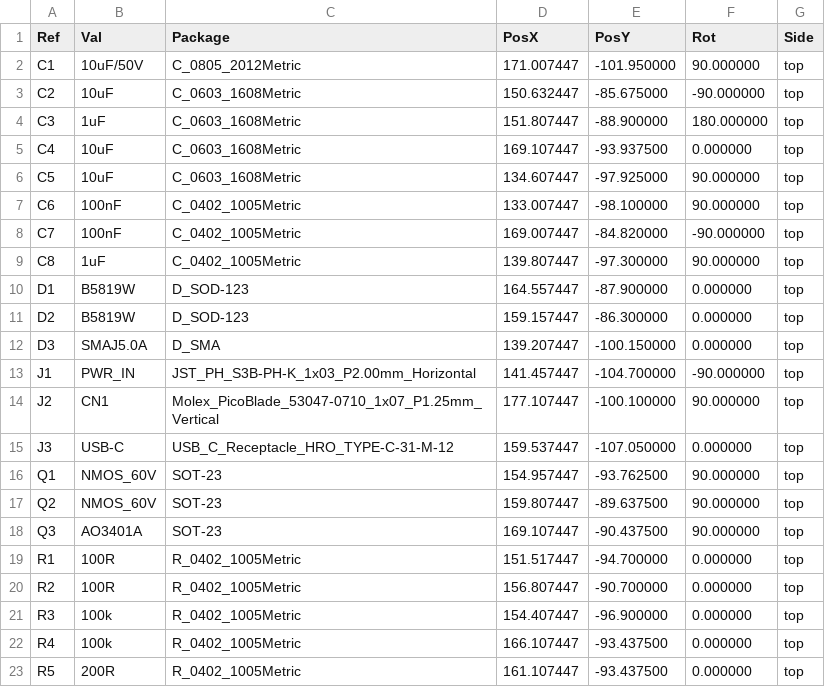
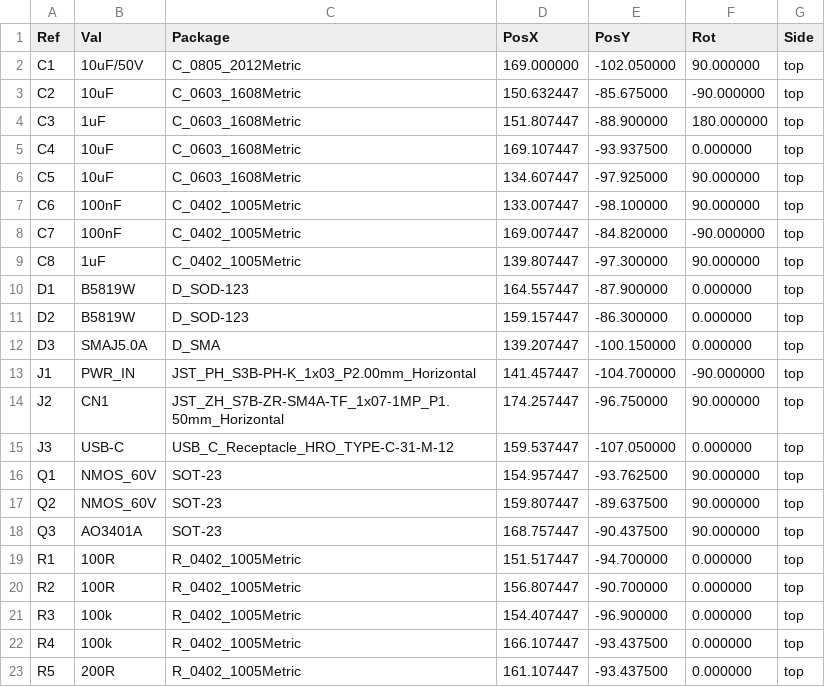
Before and after one commit to michaudtime/lumary-zigbee, a CSV file: hardware/kicad/pos-raw.csv, drawn as a sheet; only a part is shown.

```diff
--- a/hardware/kicad/pos-raw.csv
+++ b/hardware/kicad/pos-raw.csv
@@ -1,3 +1,3 @@
 Ref,Val,Package,PosX,PosY,Rot,Side
-"C1","10uF/50V","C_0805_2012Metric",171.007447,-101.950000,90.000000,top
+"C1","10uF/50V","C_0805_2012Metric",169.000000,-102.050000,90.000000,top
 "C2","10uF","C_0603_1608Metric",150.632447,-85.675000,-90.000000,top
@@ -13,3 +13,3 @@ Ref,Val,Package,PosX,PosY,Rot,Side
 "J1","PWR_IN","JST_PH_S3B-PH-K_1x03_P2.00mm_Horizontal",141.457447,-104.700000,-90.000000,top
-"J2","CN1","Molex_PicoBlade_53047-0710_1x07_P1.25mm_Vertical",177.107447,-100.100000,90.000000,top
+"J2","CN1","JST_ZH_S7B-ZR-SM4A-TF_1x07-1MP_P1.50mm_Horizontal",174.257447,-96.750000,90.000000,top
 "J3","USB-C","USB_C_Receptacle_HRO_TYPE-C-31-M-12",159.537447,-107.050000,0.000000,top
@@ -17,3 +17,3 @@ Ref,Val,Package,PosX,PosY,Rot,Side
 "Q2","NMOS_60V","SOT-23",159.807447,-89.637500,90.000000,top
-"Q3","AO3401A","SOT-23",169.107447,-90.437500,90.000000,top
+"Q3","AO3401A","SOT-23",168.757447,-90.437500,90.000000,top
 "R1","100R","R_0402_1005Metric",151.517447,-94.700000,0.000000,top
```
Also changed, not shown: hardware/kicad/cpl.csv, 15 other files.
